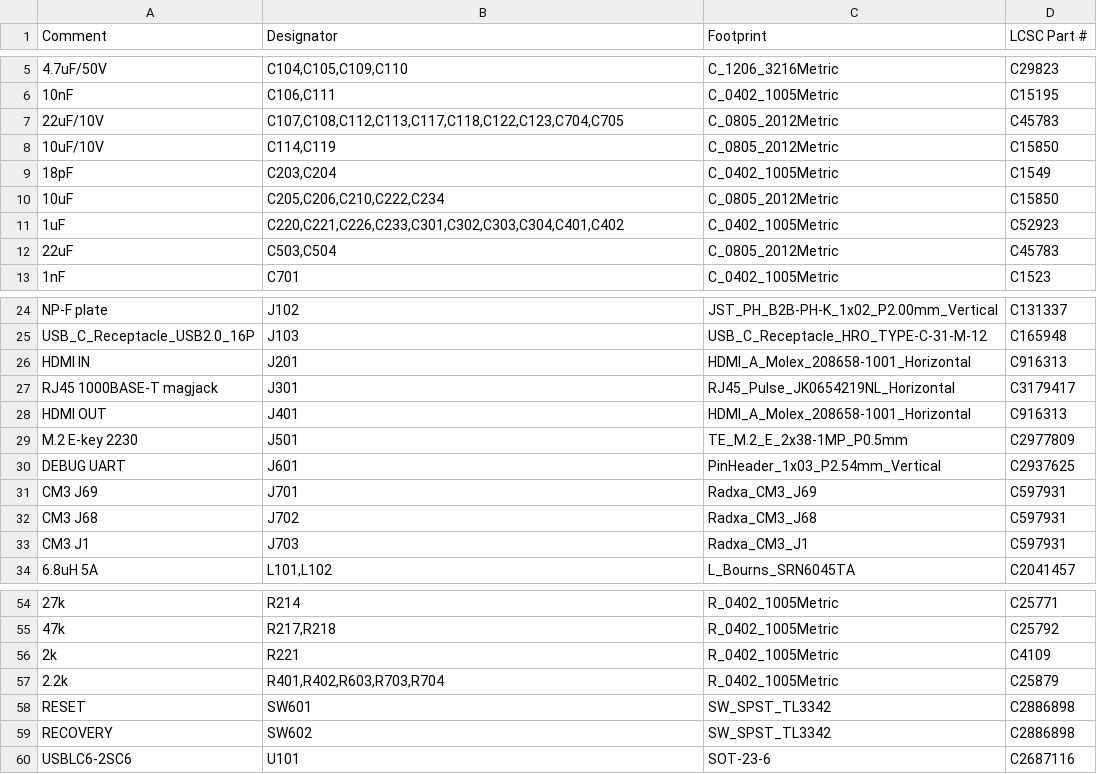
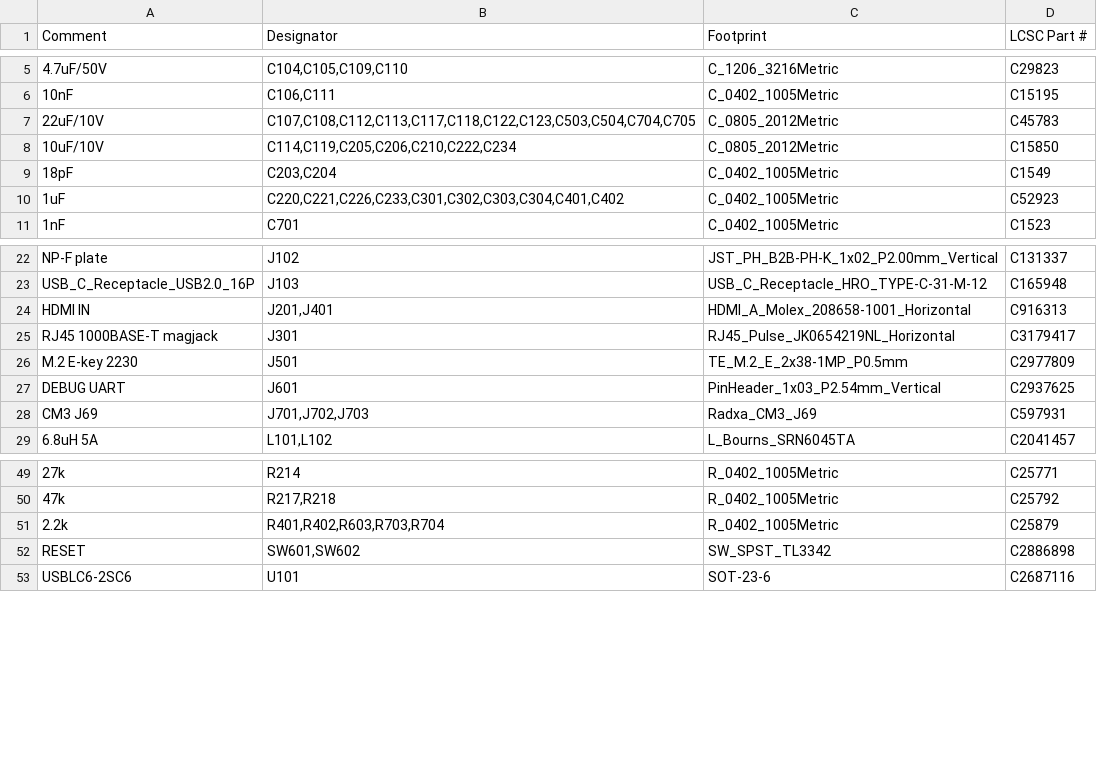
Before and after one commit to yfxstudios/pyxis-relay, a CSV file: hardware/hdmi-relay/kicad/fab/relay-bom.csv, drawn as a sheet; only a part is shown, gaps mark what is left out; removed rows and columns are numbered as before the commit, all else as after; the diff covers the shown part only; the diff names each change by its address in the sheet, - before the commit and + after, or states it on an @@ line.

Commit message:
HDMI-in relay rev A: JLCPCB assembly fixes for BOM and CPL
- BOM: one line per LCSC number (JLCPCB unselects parts listed on two lines)
- CPL: CM3 receptacles at their own pad centres, not the module origin
- CPL: per-part rotation corrections for JLCPCB's part models (U101-U106,
  U201, Q101/Q201-Q203, J201/J401), checked in their placement viewer
- Regenerated fab outputs

```diff
--- a/hardware/hdmi-relay/kicad/fab/relay-bom.csv
+++ b/hardware/hdmi-relay/kicad/fab/relay-bom.csv
-B7 (Designator): C107,C108,C112,C113,C117,C118,C122,C123,C704,C705
+B7 (Designator): C107,C108,C112,C113,C117,C118,C122,C123,C503,C504,C704,C705
-B8 (Designator): C114,C119
+B8 (Designator): C114,C119,C205,C206,C210,C222,C234
-row 10: 10uF | C205,C206,C210,C222,C234 | C_0805_2012Metric | C15850
-row 12: 22uF | C503,C504 | C_0805_2012Metric | C45783
-B24 (Designator): J201
+B24 (Designator): J201,J401
-row 28: HDMI OUT | J401 | HDMI_A_Molex_208658-1001_Horizontal | C916313
-B28 (Designator): J701
+B28 (Designator): J701,J702,J703
-row 32: CM3 J68 | J702 | Radxa_CM3_J68 | C597931
-row 33: CM3 J1 | J703 | Radxa_CM3_J1 | C597931
-row 56: 2k | R221 | R_0402_1005Metric | C4109
-B52 (Designator): SW601
+B52 (Designator): SW601,SW602
-row 59: RECOVERY | SW602 | SW_SPST_TL3342 | C2886898
```
Also changed, not shown: 1 edited cell elsewhere in this file, hardware/hdmi-relay/kicad/fab/relay-cpl.csv, 18 other files.
